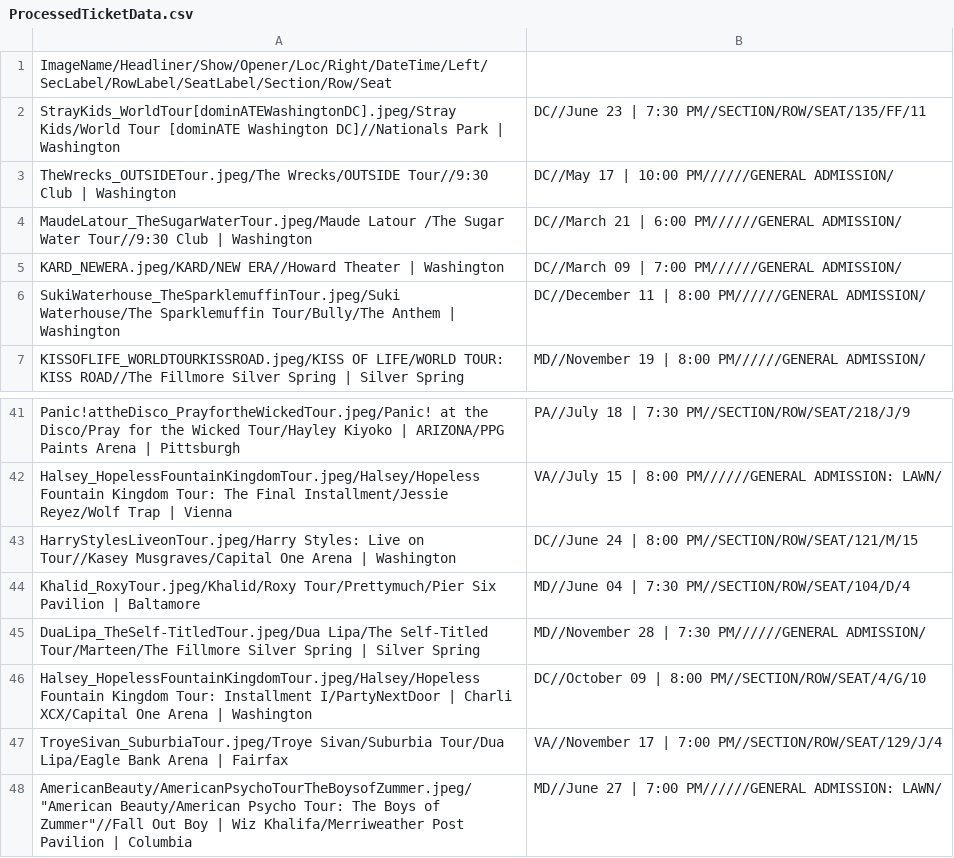
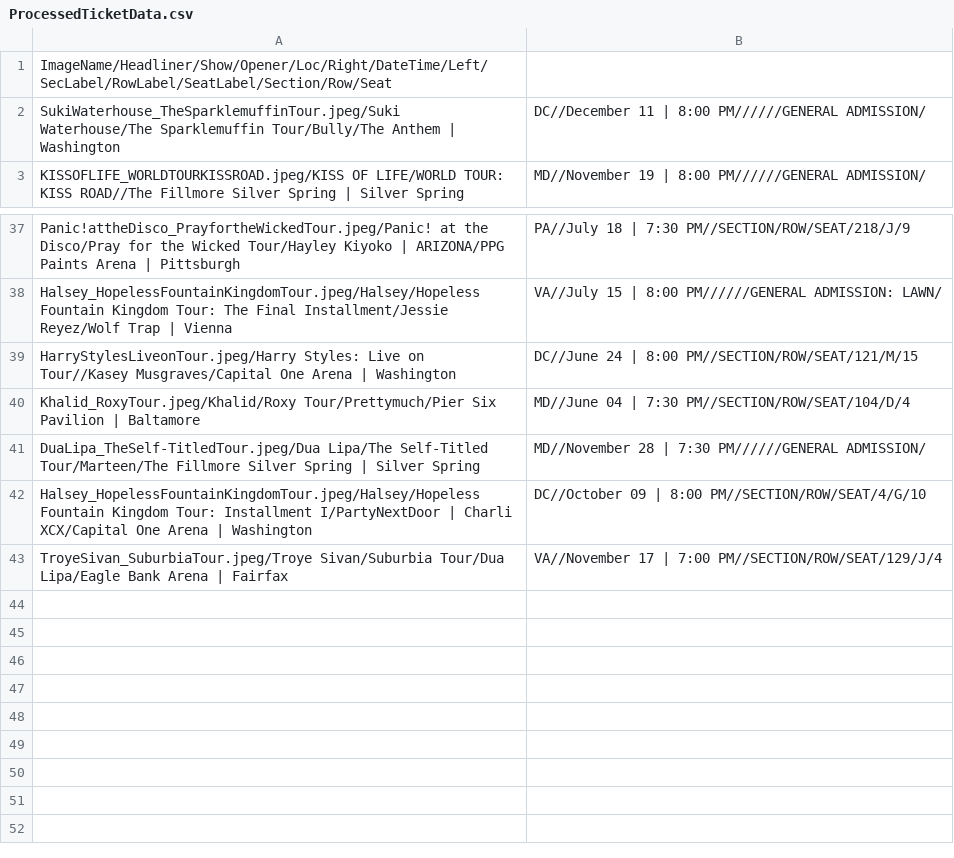
Before and after one commit to meglin234/concert-cards, a CSV file: ConcertCards_2.1/data/ProcessedTicketData.csv, drawn as a sheet; only a part is shown, gaps mark what is left out.

Commit message:
Update ProcessedTicketData.csv

```diff
--- a/ConcertCards_2.1/data/ProcessedTicketData.csv
+++ b/ConcertCards_2.1/data/ProcessedTicketData.csv
@@ -1,6 +1,2 @@
 ImageName/Headliner/Show/Opener/Loc/Right/DateTime/Left/SecLabel/RowLabel/SeatLabel/Section/Row/Seat
-StrayKids_WorldTour[dominATEWashingtonDC].jpeg/Stray Kids/World Tour [dominATE Washington DC]//Nationals Park | Washington, DC//June 23 | 7:30 PM//SECTION/ROW/SEAT/135/FF/11
-TheWrecks_OUTSIDETour.jpeg/The Wrecks/OUTSIDE Tour//9:30 Club | Washington, DC//May 17 | 10:00 PM//////GENERAL ADMISSION/
-MaudeLatour_TheSugarWaterTour.jpeg/Maude Latour /The Sugar Water Tour//9:30 Club | Washington, DC//March 21 | 6:00 PM//////GENERAL ADMISSION/
-KARD_NEWERA.jpeg/KARD/NEW ERA//Howard Theater | Washington, DC//March 09 | 7:00 PM//////GENERAL ADMISSION/
 SukiWaterhouse_TheSparklemuffinTour.jpeg/Suki Waterhouse/The Sparklemuffin Tour/Bully/The Anthem | Washington, DC//December 11 | 8:00 PM//////GENERAL ADMISSION/
@@ -47,2 +43 @@ Halsey_HopelessFountainKingdomTour.jpeg/Halsey/Hopeless Fountain Kingdom Tour: I
 TroyeSivan_SuburbiaTour.jpeg/Troye Sivan/Suburbia Tour/Dua Lipa/Eagle Bank Arena | Fairfax, VA//November 17 | 7:00 PM//SECTION/ROW/SEAT/129/J/4
-"AmericanBeauty/AmericanPsychoTourTheBoysofZummer.jpeg"/"American Beauty/American Psycho Tour: The Boys of Zummer"//Fall Out Boy | Wiz Khalifa/Merriweather Post Pavilion | Columbia, MD//June 27 | 7:00 PM//////GENERAL ADMISSION: LAWN/
```
